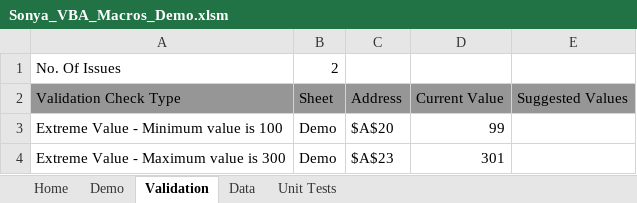
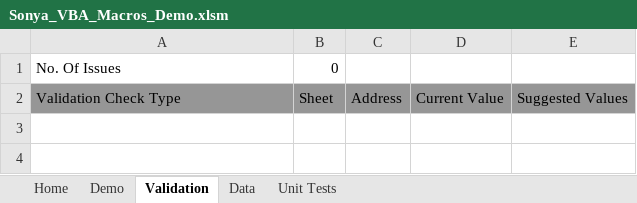
Before and after one commit to SonyaNadesan/ReusablePerformanceOptimisedVBAFunctions, an Excel workbook: Sonya_VBA_Macros_Demo.xlsm, sheet Validation, drawn as a sheet; values as stored, in another font and other column widths than the file's, no borders; the diff names each change by its address in the sheet, - before the commit and + after, or states it on an @@ line.

Commit message:
Minor Changes to Defaul View

```diff
--- a/Sonya_VBA_Macros_Demo.xlsm (sheet Validation)
+++ b/Sonya_VBA_Macros_Demo.xlsm (sheet Validation)
-B1: 2
+B1: 0
-row 3: Extreme Value - Minimum value is 100 | Demo | $A$20 | 99
-row 4: Extreme Value - Maximum value is 300 | Demo | $A$23 | 301
```
Also changed, not shown: sheet Demo, charts or pictures.
